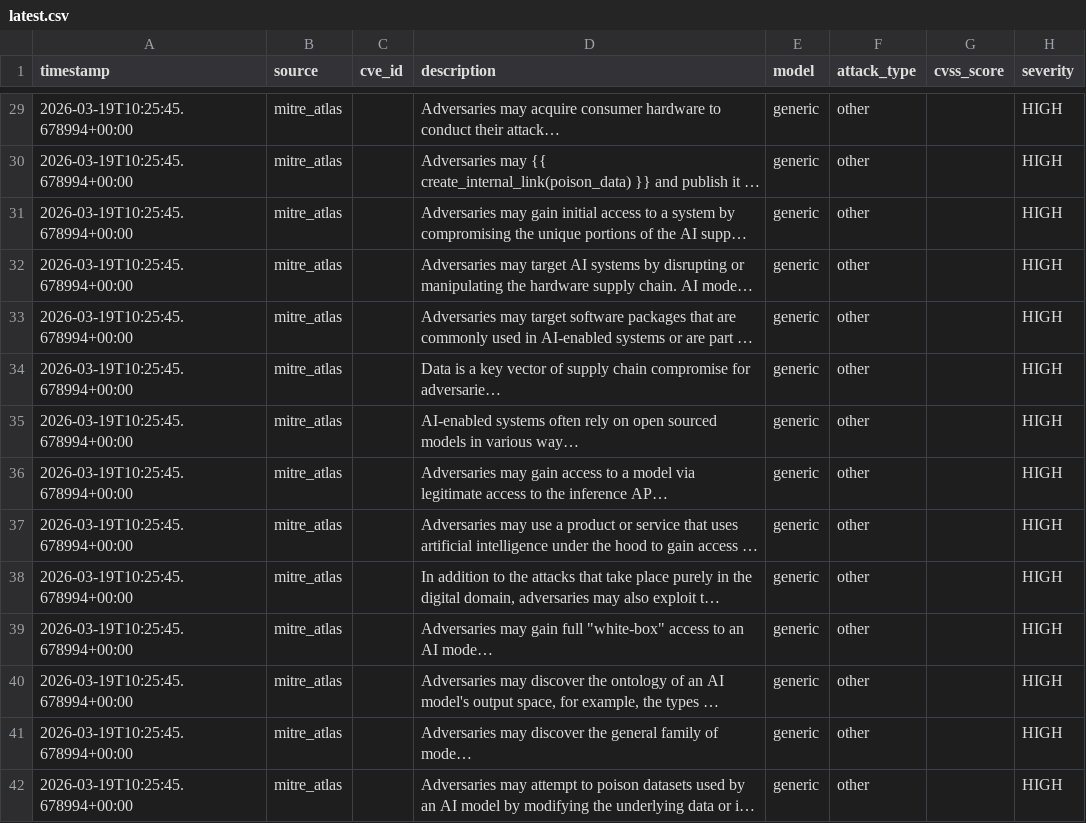
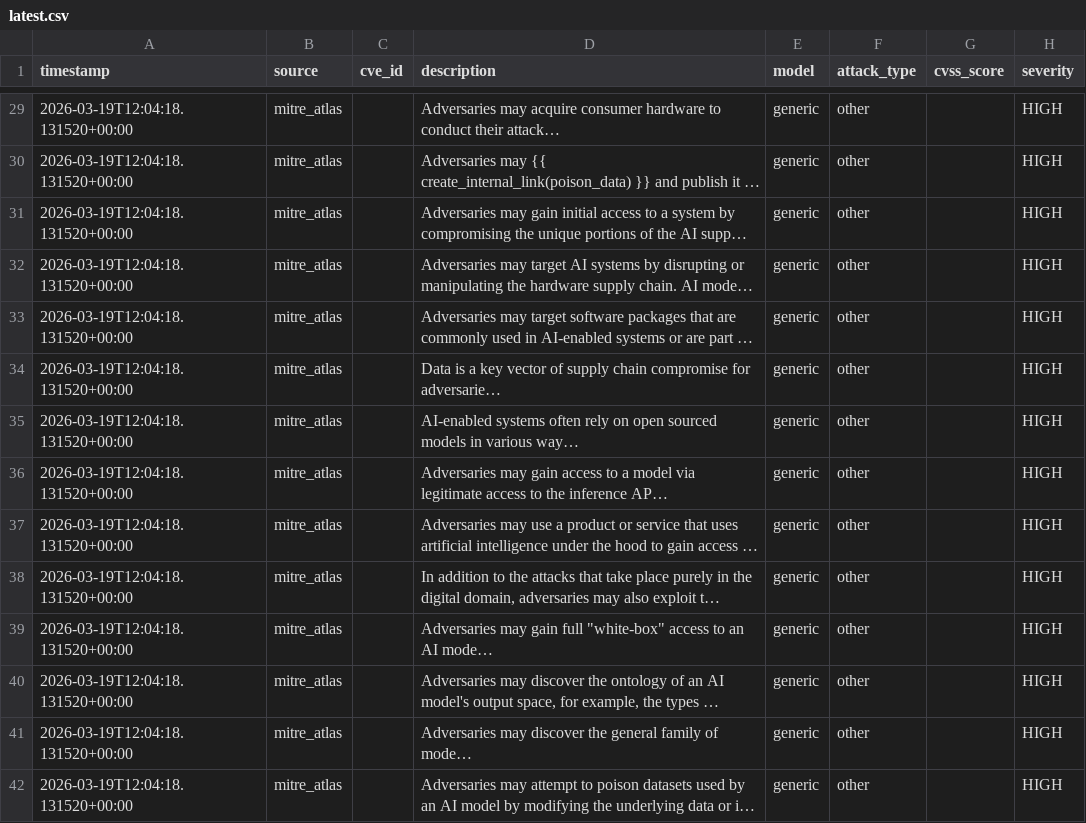
Before and after one commit to alpha-one-index/adversary-index, a CSV file: exports/latest.csv, drawn as a sheet; only a part is shown, gaps mark what is left out; long unchanged cells end in …; the diff covers the shown part only; the diff names each change by its address in the sheet, - before the commit and + after, or states it on an @@ line.

```diff
--- a/exports/latest.csv
+++ b/exports/latest.csv
-A29:A42 (timestamp): 2026-03-19T10:25:45.678994+00:00
+A29:A42 (timestamp): 2026-03-19T12:04:18.131520+00:00
```
Also changed, not shown: 160 edited cells elsewhere in this file, 2 other files.
